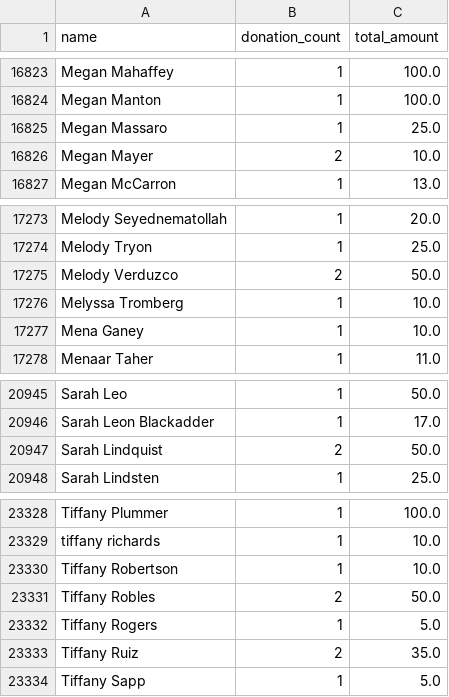
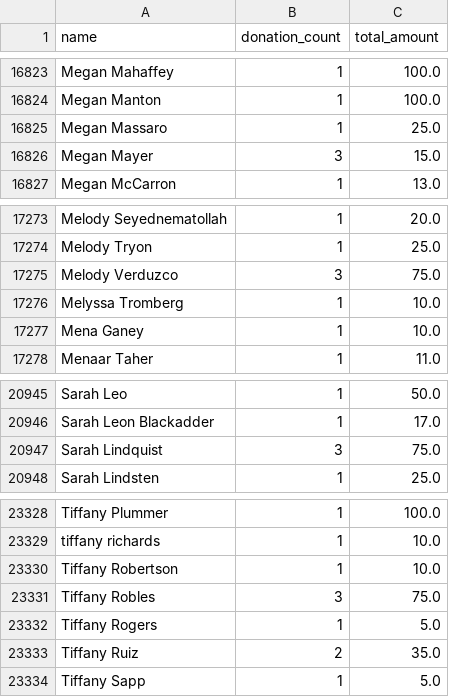
Before and after one commit to gytis-ivaskevicius/gofundme-donors, a CSV file: data/names_unique.csv, drawn as a sheet; only a part is shown, gaps mark what is left out; the diff covers the shown part only.

```diff
--- a/data/names_unique.csv
+++ b/data/names_unique.csv
@@ -16825,3 +16825,3 @@ Megan Manton,1,100.0
 Megan Massaro,1,25.0
-Megan Mayer,2,10.0
+Megan Mayer,3,15.0
 Megan McCarron,1,13.0
@@ -17274,3 +17274,3 @@ Melody Seyednematollah,1,20.0
 Melody Tryon,1,25.0
-Melody Verduzco,2,50.0
+Melody Verduzco,3,75.0
 Melyssa Tromberg,1,10.0
@@ -20946,3 +20946,3 @@ Sarah Leo,1,50.0
 Sarah Leon Blackadder,1,17.0
-Sarah Lindquist,2,50.0
+Sarah Lindquist,3,75.0
 Sarah Lindsten,1,25.0
@@ -23330,3 +23330,3 @@ tiffany richards,1,10.0
 Tiffany Robertson,1,10.0
-Tiffany Robles,2,50.0
+Tiffany Robles,3,75.0
 Tiffany Rogers,1,5.0
```
Also changed, not shown: 10 edited cells elsewhere in this file, 1 other file.
